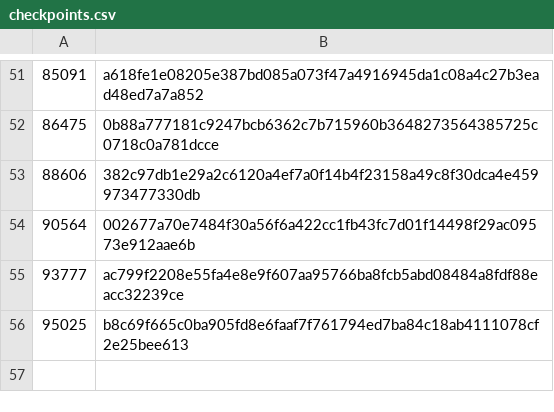
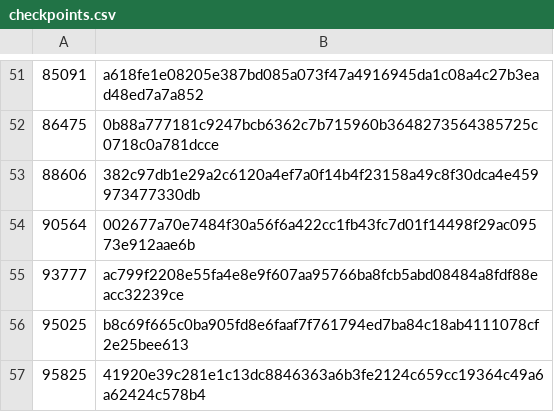
Before and after one commit to worktips/checkpoints, a CSV file: checkpoints.csv, drawn as a sheet; only a part is shown, gaps mark what is left out.

Commit message:
Update checkpoints.csv

```diff
--- a/checkpoints.csv
+++ b/checkpoints.csv
@@ -56 +56,2 @@
 95025,b8c69f665c0ba905fd8e6faaf7f761794ed7ba84c18ab4111078cf2e25bee613
+95825,41920e39c281e1c13dc8846363a6b3fe2124c659cc19364c49a6a62424c578b4
```
